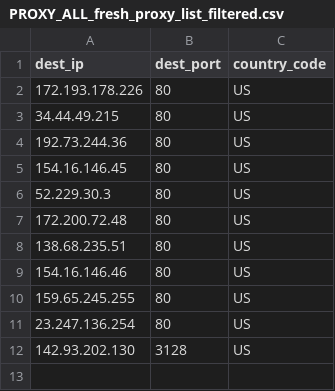
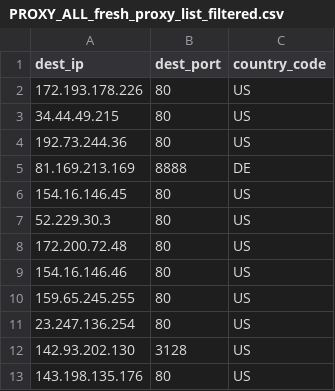
Before and after one commit to yassirusa/awesome-lists, a CSV file: Lists/PROXY/fresh-proxy-list/PROXY_ALL_fresh_proxy_list_filtered.csv, drawn as a sheet.

```diff
--- a/Lists/PROXY/fresh-proxy-list/PROXY_ALL_fresh_proxy_list_filtered.csv
+++ b/Lists/PROXY/fresh-proxy-list/PROXY_ALL_fresh_proxy_list_filtered.csv
@@ -4,2 +4,3 @@ dest_ip,dest_port,country_code
 192.73.244.36,80,US
+81.169.213.169,8888,DE
 154.16.146.45,80,US
@@ -7,3 +8,2 @@ dest_ip,dest_port,country_code
 172.200.72.48,80,US
-138.68.235.51,80,US
 154.16.146.46,80,US
@@ -12 +12,2 @@ dest_ip,dest_port,country_code
 142.93.202.130,3128,US
+143.198.135.176,80,US
```
